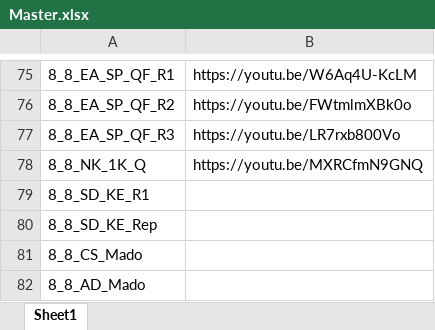
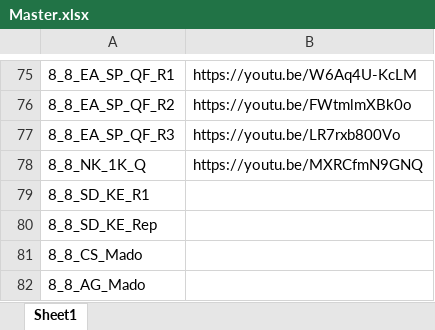
Before and after one commit to Bremz09/CNZPD, an Excel workbook: pages/Worlds_2023/Master.xlsx, sheet Sheet1, drawn as a sheet; only a part is shown, gaps mark what is left out; values as stored, in another font and other column widths than the file's, no borders; the diff names each change by its address in the sheet, - before the commit and + after, or states it on an @@ line.

Commit message:
Regular auto-commit at 12:42:20 on 09/08/2023

```diff
--- a/pages/Worlds_2023/Master.xlsx (sheet Sheet1)
+++ b/pages/Worlds_2023/Master.xlsx (sheet Sheet1)
-A82: 8_8_AD_Mado
+A82: 8_8_AG_Mado
```
